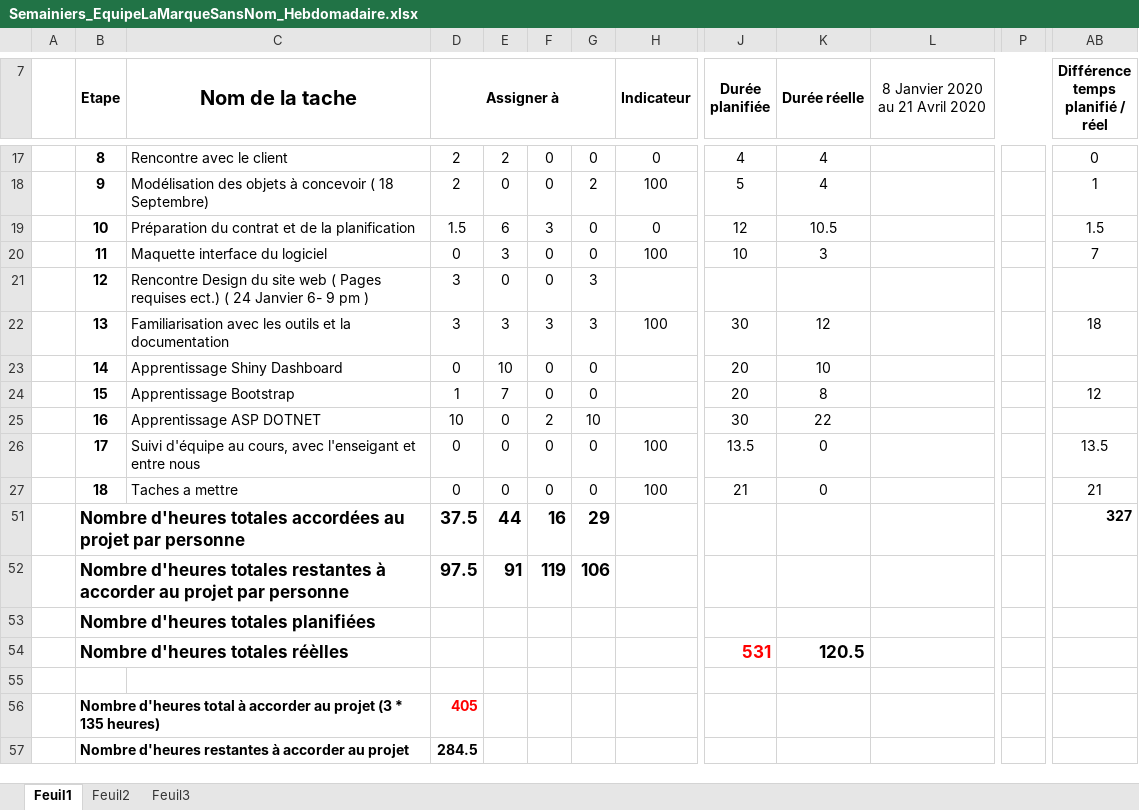
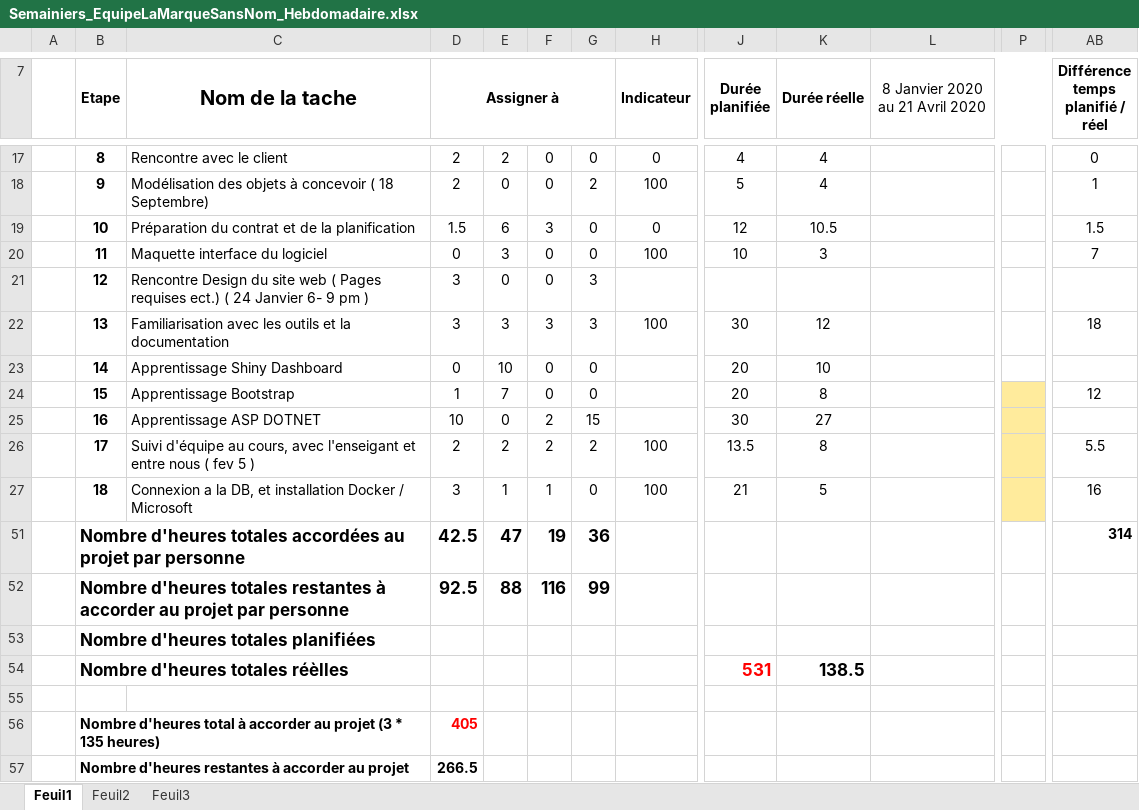
Before and after one commit to mrjrdg/marque-sans-nom, an Excel workbook: Semainiers/Semainiers_EquipeLaMarqueSansNom_Hebdomadaire.xlsx, sheet Feuil1, drawn as a sheet; only a part is shown, gaps mark what is left out; values as stored, in another font and other column widths than the file's, no borders; conditional formats not drawn; the diff names each change by its address in the sheet, - before the commit and + after, or states it on an @@ line.

```diff
--- a/Semainiers/Semainiers_EquipeLaMarqueSansNom_Hebdomadaire.xlsx (sheet Feuil1)
+++ b/Semainiers/Semainiers_EquipeLaMarqueSansNom_Hebdomadaire.xlsx (sheet Feuil1)
-P24:P27 fill: none
+P24:P27 fill: #FFEB9C
-G25: 10
+G25: 15
-K25 (Durée réelle): 22
+K25 (Durée réelle): 27
-C26 (Nom de la tache): …entre nous
+C26 (Nom de la tache): …entre nous ( fev 5 )
-D26 (Assigner à): 0
+D26 (Assigner à): 2
-E26: 0
+E26: 2
-F26: 0
+F26: 2
-G26: 0
+G26: 2
-K26 (Durée réelle): 0
+K26 (Durée réelle): 8
-AB26 (Différence temps planifié / réel): 13.5
+AB26 (Différence temps planifié / réel): 5.5
-C27 (Nom de la tache): Taches a mettre
+C27 (Nom de la tache): Connexion a la DB, et installation Docker / Microsoft
-D27 (Assigner à): 0
+D27 (Assigner à): 3
-E27: 0
+E27: 1
-F27: 0
+F27: 1
-K27 (Durée réelle): 0
+K27 (Durée réelle): 5
-AB27 (Différence temps planifié / réel): 21
+AB27 (Différence temps planifié / réel): 16
-D51 (Assigner à): 37.5
+D51 (Assigner à): 42.5
-E51: 44
+E51: 47
-F51: 16
+F51: 19
-G51: 29
+G51: 36
-AB51 (Différence temps planifié / réel): 327
+AB51 (Différence temps planifié / réel): 314
-D52 (Assigner à): 97.5
+D52 (Assigner à): 92.5
-E52: 91
+E52: 88
-F52: 119
+F52: 116
-G52: 106
+G52: 99
-K54 (Durée réelle): 120.5
+K54 (Durée réelle): 138.5
-D57 (Assigner à): 284.5
+D57 (Assigner à): 266.5
```
Also changed, not shown: 2 other files.
